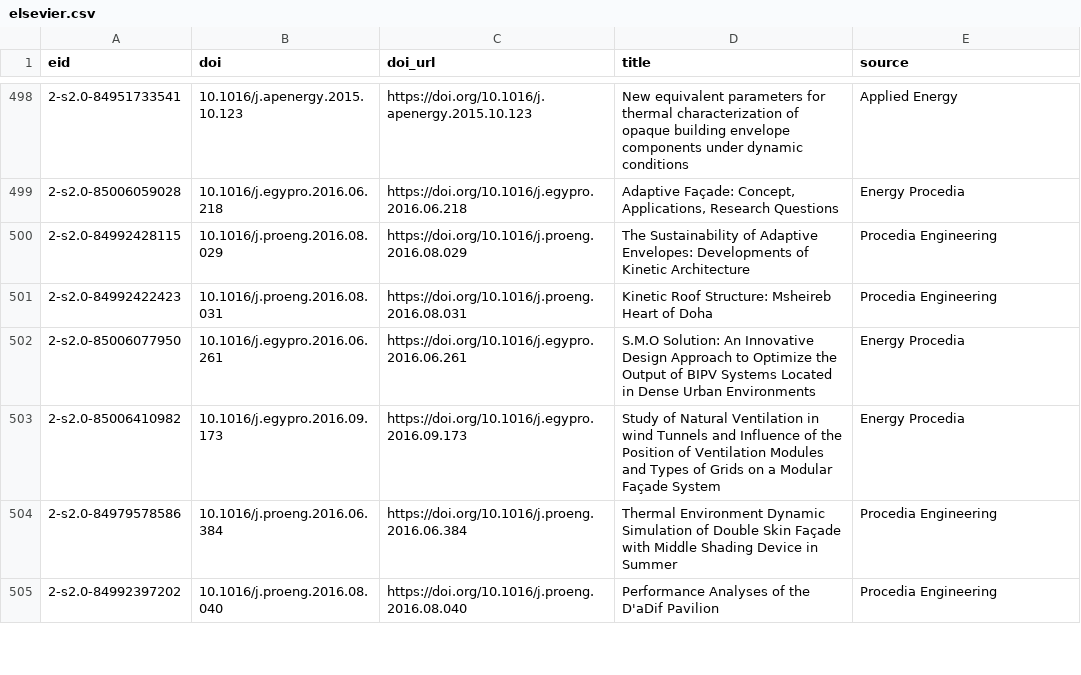
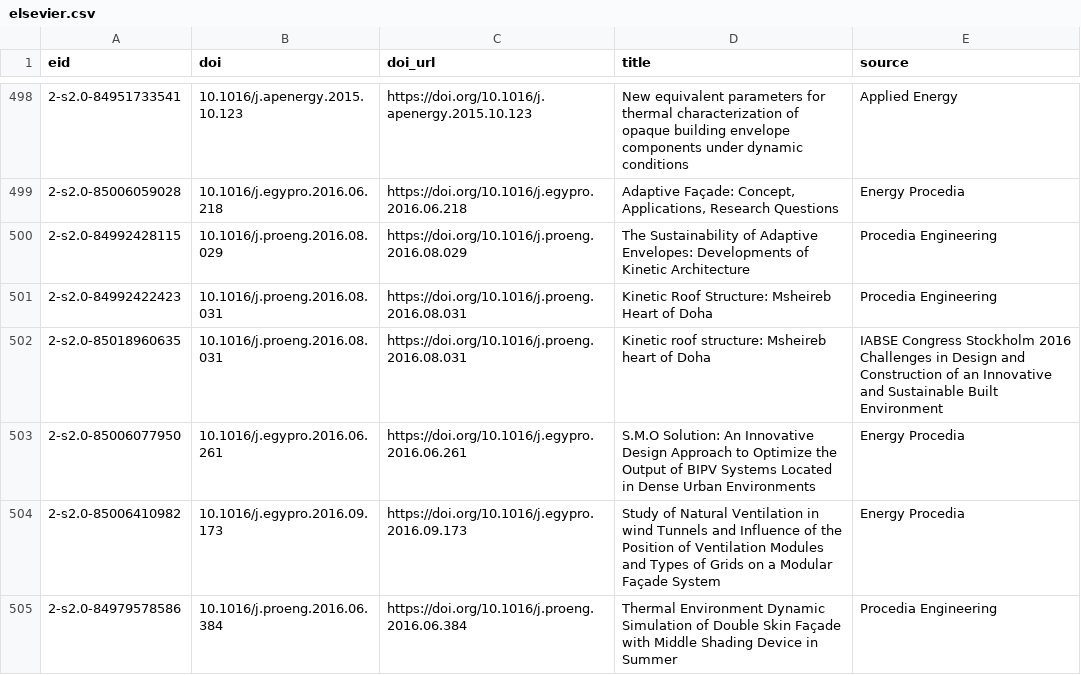
Before and after one commit to tianyichen1001/adpative-facade-review-paper, a CSV file: 04_abstracts/scrape_inputs/elsevier.csv, drawn as a sheet; only a part is shown, gaps mark what is left out; the shorter side is filled out with more unchanged rows.

```diff
--- a/04_abstracts/scrape_inputs/elsevier.csv
+++ b/04_abstracts/scrape_inputs/elsevier.csv
@@ -501,2 +501,3 @@ eid,doi,doi_url,title,source
 2-s2.0-84992422423,10.1016/j.proeng.2016.08.031,https://doi.org/10.1016/j.proeng.2016.08.031,Kinetic Roof Structure: Msheireb Heart of Doha,Procedia Engineering
+2-s2.0-85018960635,10.1016/j.proeng.2016.08.031,https://doi.org/10.1016/j.proeng.2016.08.031,Kinetic roof structure: Msheireb heart of Doha,IABSE Congress Stockholm 2016 Challenges in Design and Construction of an Innovative and Sustainable Built Environment
 2-s2.0-85006077950,10.1016/j.egypro.2016.06.261,https://doi.org/10.1016/j.egypro.2016.06.261,S.M.O Solution: An Innovative Design Approach to Optimize the Output of BIPV Systems Located in Dense Urban Environments,Energy Procedia
```
Also changed, not shown: 04_abstracts/scrape_inputs/acm.csv, 04_abstracts/scrape_inputs/asce.csv, 7 other files.
